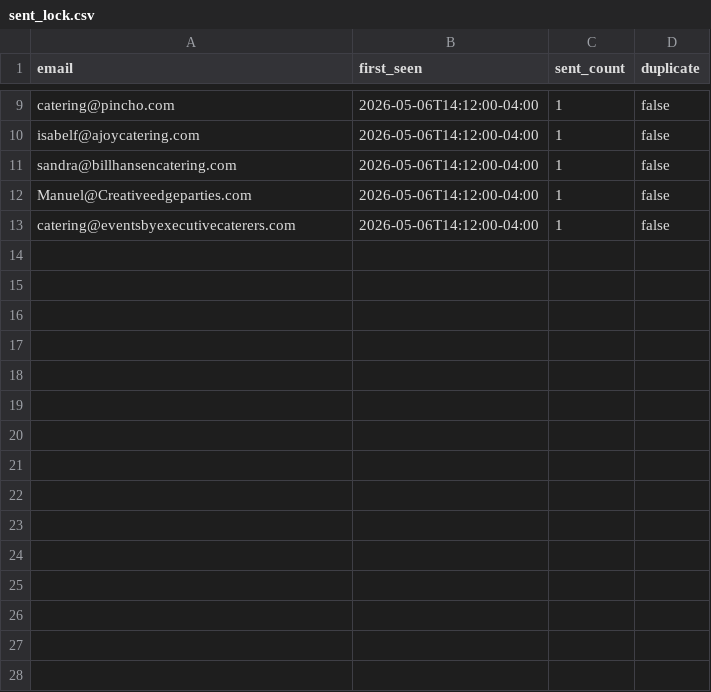
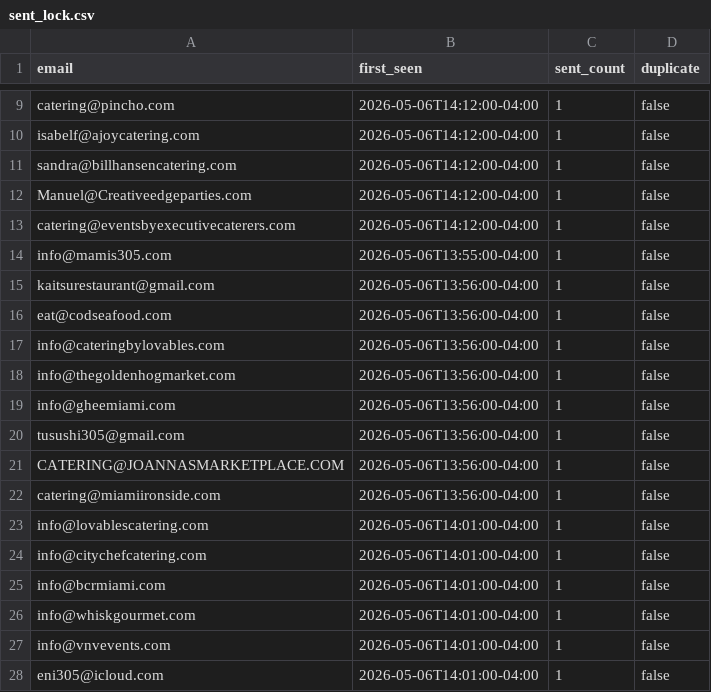
Before and after one commit to IgorGanapolsky/AI_Voice_Phone_Ordering, a CSV file: sales/sent_lock.csv, drawn as a sheet; only a part is shown, gaps mark what is left out; the diff names each change by its address in the sheet, - before the commit and + after, or states it on an @@ line.

```diff
--- a/sales/sent_lock.csv
+++ b/sales/sent_lock.csv
+row 14: info@mamis305.com | 2026-05-06T13:55:00-04:00 | 1 | false
+row 15: kaitsurestaurant@gmail.com | 2026-05-06T13:56:00-04:00 | 1 | false
+row 16: eat@codseafood.com | 2026-05-06T13:56:00-04:00 | 1 | false
+row 17: info@cateringbylovables.com | 2026-05-06T13:56:00-04:00 | 1 | false
+row 18: info@thegoldenhogmarket.com | 2026-05-06T13:56:00-04:00 | 1 | false
+row 19: info@gheemiami.com | 2026-05-06T13:56:00-04:00 | 1 | false
+row 20: tusushi305@gmail.com | 2026-05-06T13:56:00-04:00 | 1 | false
+row 21: CATERING@JOANNASMARKETPLACE.COM | 2026-05-06T13:56:00-04:00 | 1 | false
+row 22: catering@miamiironside.com | 2026-05-06T13:56:00-04:00 | 1 | false
+row 23: info@lovablescatering.com | 2026-05-06T14:01:00-04:00 | 1 | false
+row 24: info@citychefcatering.com | 2026-05-06T14:01:00-04:00 | 1 | false
+row 25: info@bcrmiami.com | 2026-05-06T14:01:00-04:00 | 1 | false
+row 26: info@whiskgourmet.com | 2026-05-06T14:01:00-04:00 | 1 | false
+row 27: info@vnvevents.com | 2026-05-06T14:01:00-04:00 | 1 | false
+row 28: eni305@icloud.com | 2026-05-06T14:01:00-04:00 | 1 | false
```
Also changed, not shown: sales/lead_tracker.csv, 4 other files.
